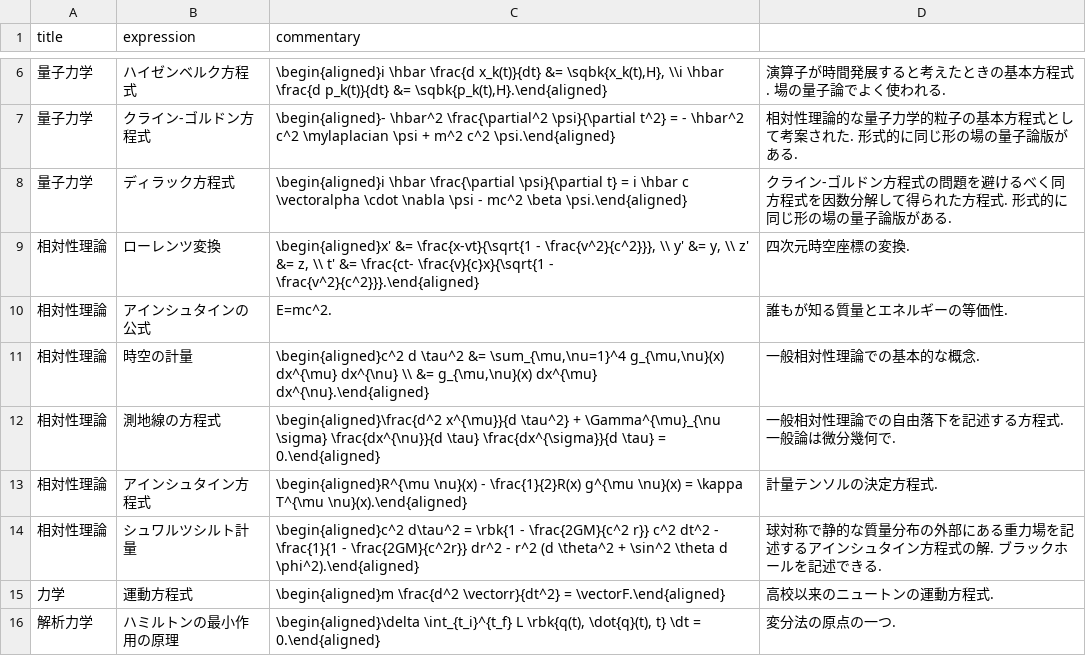
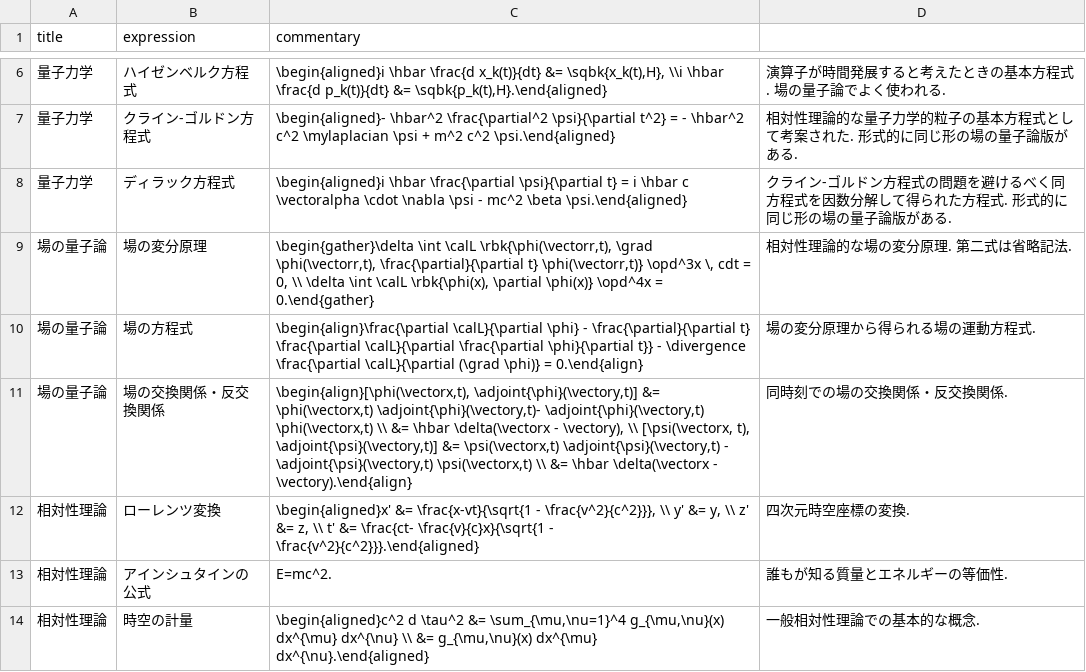
Before and after one commit to phasetr/vocmem, a CSV file: scripts/phys-exprs.csv, drawn as a sheet; only a part is shown, gaps mark what is left out; the shorter side is filled out with more unchanged rows.

```diff
--- a/scripts/phys-exprs.csv
+++ b/scripts/phys-exprs.csv
@@ -8,2 +8,5 @@ title,expression,commentary
 "量子力学","ディラック方程式","\begin{aligned}i \hbar \frac{\partial \psi}{\partial t} = i \hbar c \vectoralpha \cdot \nabla \psi - mc^2 \beta \psi.\end{aligned}","クライン-ゴルドン方程式の問題を避けるべく同方程式を因数分解して得られた方程式. 形式的に同じ形の場の量子論版がある."
+"場の量子論","場の変分原理","\begin{gather}\delta \int \calL \rbk{\phi(\vectorr,t), \grad \phi(\vectorr,t), \frac{\partial}{\partial t} \phi(\vectorr,t)} \opd^3x \, cdt = 0, \\ \delta \int \calL \rbk{\phi(x), \partial \phi(x)} \opd^4x = 0.\end{gather}","相対性理論的な場の変分原理. 第二式は省略記法."
+"場の量子論","場の方程式","\begin{align}\frac{\partial \calL}{\partial \phi} - \frac{\partial}{\partial t} \frac{\partial \calL}{\partial \frac{\partial \phi}{\partial t}} - \divergence \frac{\partial \calL}{\partial (\grad \phi)} = 0.\end{align}","場の変分原理から得られる場の運動方程式."
+"場の量子論","場の交換関係・反交換関係","\begin{align}[\phi(\vectorx,t), \adjoint{\phi}(\vectory,t)] &= \phi(\vectorx,t) \adjoint{\phi}(\vectory,t)- \adjoint{\phi}(\vectory,t) \phi(\vectorx,t) \\ &= \hbar \delta(\vectorx - \vectory), \\ [\psi(\vectorx, t), \adjoint{\psi}(\vectory,t)] &= \psi(\vectorx,t) \adjoint{\psi}(\vectory,t) - \adjoint{\psi}(\vectory,t) \psi(\vectorx,t) \\ &= \hbar \delta(\vectorx - \vectory).\end{align}","同時刻での場の交換関係・反交換関係."
 "相対性理論","ローレンツ変換","\begin{aligned}x' &= \frac{x-vt}{\sqrt{1 - \frac{v^2}{c^2}}}, \\ y' &= y, \\ z' &= z, \\ t' &= \frac{ct- \frac{v}{c}x}{\sqrt{1 - \frac{v^2}{c^2}}}.\end{aligned}","四次元時空座標の変換."
```
Also changed, not shown: 1 other file.
